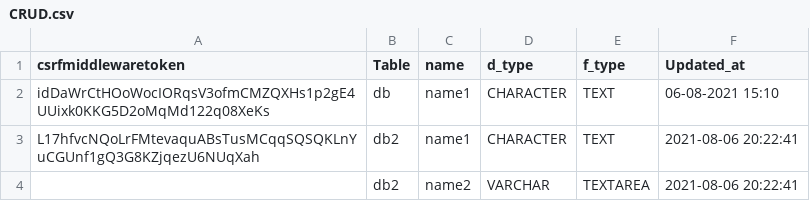
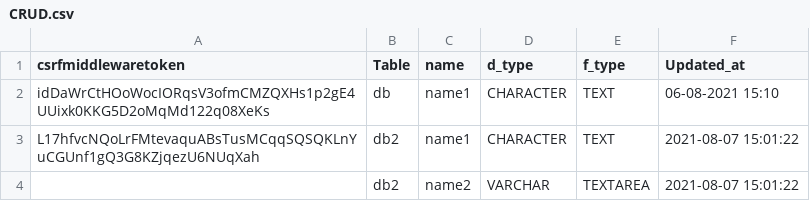
Before and after one commit to nikhil73533/Internship-project, a CSV file: Internship_Project/CRUD.csv, drawn as a sheet.

Commit message:
Update Record added to CRUD

```diff
--- a/Internship_Project/CRUD.csv
+++ b/Internship_Project/CRUD.csv
@@ -2,3 +2,3 @@ csrfmiddlewaretoken,Table,name,d_type,f_type,Updated_at
 idDaWrCtHOoWocIORqsV3ofmCMZQXHs1p2gE4UUixk0KKG5D2oMqMd122q08XeKs,db,name1,CHARACTER,TEXT,06-08-2021 15:10
-L17hfvcNQoLrFMtevaquABsTusMCqqSQSQKLnYuCGUnf1gQ3G8KZjqezU6NUqXah,db2,name1,CHARACTER,TEXT,2021-08-06 20:22:41
-,db2,name2,VARCHAR,TEXTAREA,2021-08-06 20:22:41
+L17hfvcNQoLrFMtevaquABsTusMCqqSQSQKLnYuCGUnf1gQ3G8KZjqezU6NUqXah,db2,name1,CHARACTER,TEXT,2021-08-07 15:01:22
+,db2,name2,VARCHAR,TEXTAREA,2021-08-07 15:01:22
```
Also changed, not shown: 6 other files.
